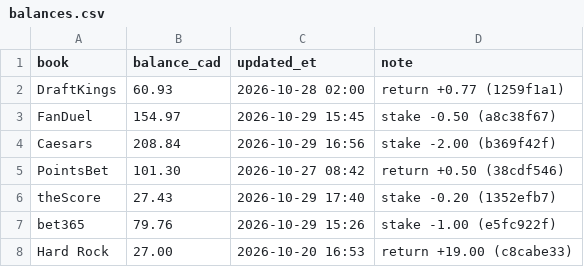
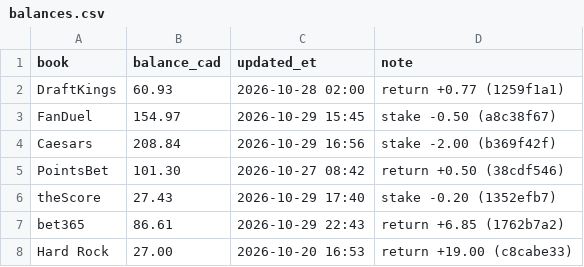
Before and after one commit to s-chuch/bet-dashboard, a CSV file: data/balances.csv, drawn as a sheet.

```diff
--- a/data/balances.csv
+++ b/data/balances.csv
@@ -6,3 +6,3 @@ PointsBet,101.30,2026-10-27 08:42,return +0.50 (38cdf546)
 theScore,27.43,2026-10-29 17:40,stake -0.20 (1352efb7)
-bet365,79.76,2026-10-29 15:26,stake -1.00 (e5fc922f)
+bet365,86.61,2026-10-29 22:43,return +6.85 (1762b7a2)
 Hard Rock,27.00,2026-10-20 16:53,return +19.00 (c8cabe33)
```
Also changed, not shown: data/bets.csv, data/ledger.csv, 4 other files.
